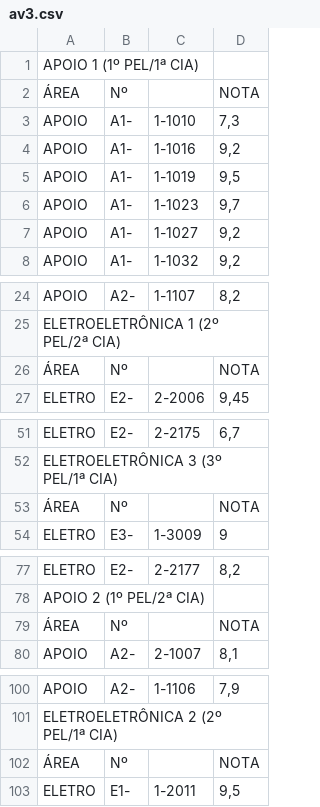
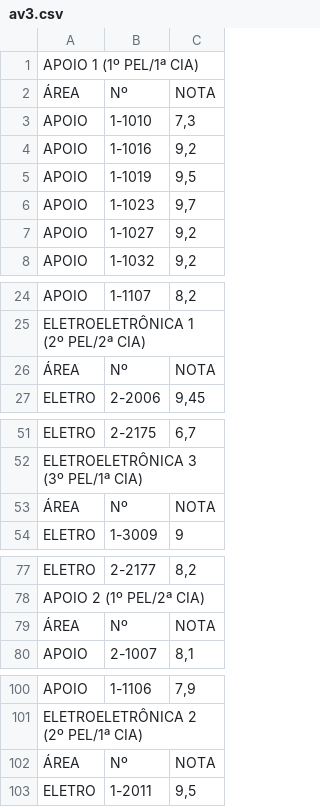
Before and after one commit to wkister/trabalho_extensao_c, a CSV file: dados/2024/av3.csv, drawn as a sheet; only a part is shown, gaps mark what is left out; removed rows and columns are numbered as before the commit, all else as after; the diff covers the shown part only; the diff names each change by its address in the sheet, - before the commit and + after, or states it on an @@ line.

```diff
--- a/dados/2024/av3.csv
+++ b/dados/2024/av3.csv
-column B, rows 2-8: Nº | A1- | A1- | A1- | A1- | A1- | A1-; rows 24-27: A2- |  | Nº | E2-; rows 51-54: E2- |  | Nº | E3-; rows 77-80: E2- |  | Nº | A2-; rows 100-103: A2- |  | Nº | E1-
-B2: (empty)
+B2: Nº
-B26: (empty)
+B26: Nº
-B53: (empty)
+B53: Nº
-B79: (empty)
+B79: Nº
-B102: (empty)
+B102: Nº
```
Also changed, not shown: 1 edited cell elsewhere in this file, dados/2024/av4.csv.
